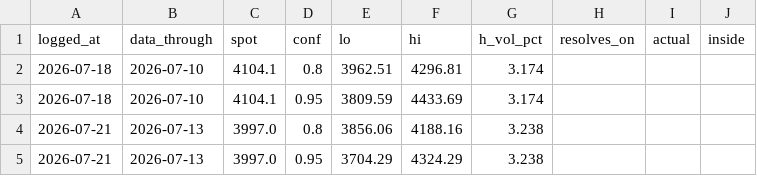
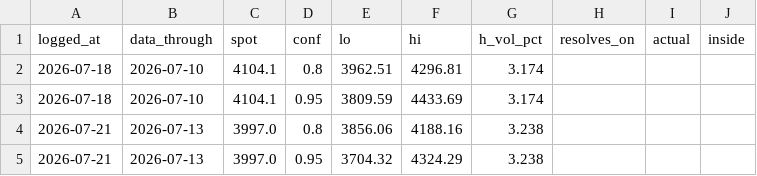
Before and after one commit to Srimurari14/gold-band, a CSV file: logs/predictions.csv, drawn as a sheet.

```diff
--- a/logs/predictions.csv
+++ b/logs/predictions.csv
@@ -4,2 +4,2 @@ logged_at,data_through,spot,conf,lo,hi,h_vol_pct,resolves_on,actual,inside
 2026-07-21,2026-07-13,3997.0,0.8,3856.06,4188.16,3.238,,,
-2026-07-21,2026-07-13,3997.0,0.95,3704.29,4324.29,3.238,,,
+2026-07-21,2026-07-13,3997.0,0.95,3704.32,4324.29,3.238,,,
```
Also changed, not shown: logs/daily_predictions.csv, 1 other file.
